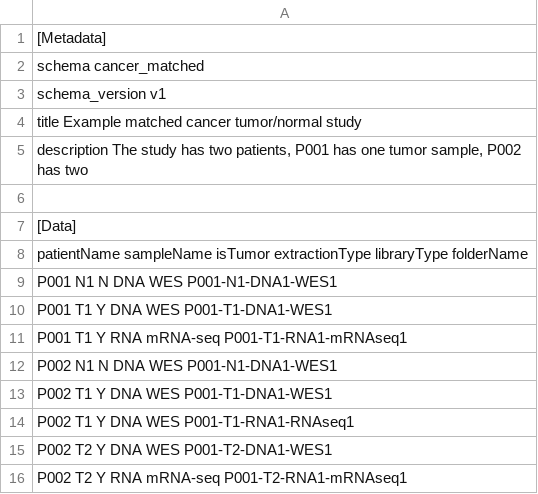
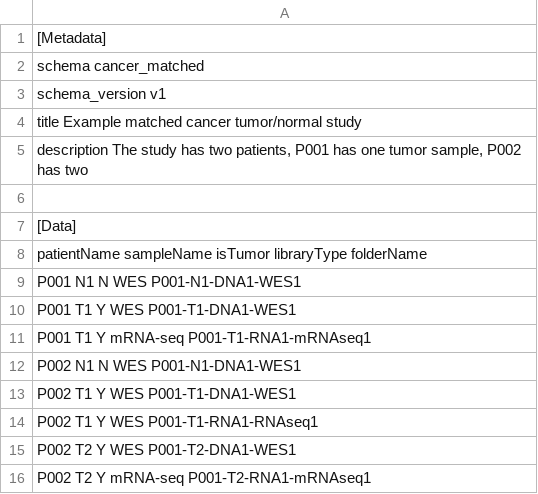
Before and after one commit to bihealth/biomedsheets, a TSV file: docs/source/code/cancer_schema.tsv, drawn as a sheet.

Commit message:
Tests for germline sample sheets TSV

```diff
--- a/docs/source/code/cancer_schema.tsv
+++ b/docs/source/code/cancer_schema.tsv
@@ -7,10 +7,10 @@ description     The study has two patients, P001 has one tumor sample, P002 has
 [Data]
-patientName sampleName  isTumor     extractionType  libraryType     folderName
-P001        N1          N           DNA             WES             P001-N1-DNA1-WES1
-P001        T1          Y           DNA             WES             P001-T1-DNA1-WES1
-P001        T1          Y           RNA             mRNA-seq        P001-T1-RNA1-mRNAseq1
-P002        N1          N           DNA             WES             P001-N1-DNA1-WES1
-P002        T1          Y           DNA             WES             P001-T1-DNA1-WES1
-P002        T1          Y           DNA             WES             P001-T1-RNA1-RNAseq1
-P002        T2          Y           DNA             WES             P001-T2-DNA1-WES1
-P002        T2          Y           RNA             mRNA-seq        P001-T2-RNA1-mRNAseq1
+patientName sampleName  isTumor     libraryType     folderName
+P001        N1          N           WES             P001-N1-DNA1-WES1
+P001        T1          Y           WES             P001-T1-DNA1-WES1
+P001        T1          Y           mRNA-seq        P001-T1-RNA1-mRNAseq1
+P002        N1          N           WES             P001-N1-DNA1-WES1
+P002        T1          Y           WES             P001-T1-DNA1-WES1
+P002        T1          Y           WES             P001-T1-RNA1-RNAseq1
+P002        T2          Y           WES             P001-T2-DNA1-WES1
+P002        T2          Y           mRNA-seq        P001-T2-RNA1-mRNAseq1
```
Also changed, not shown: 5 other files.
